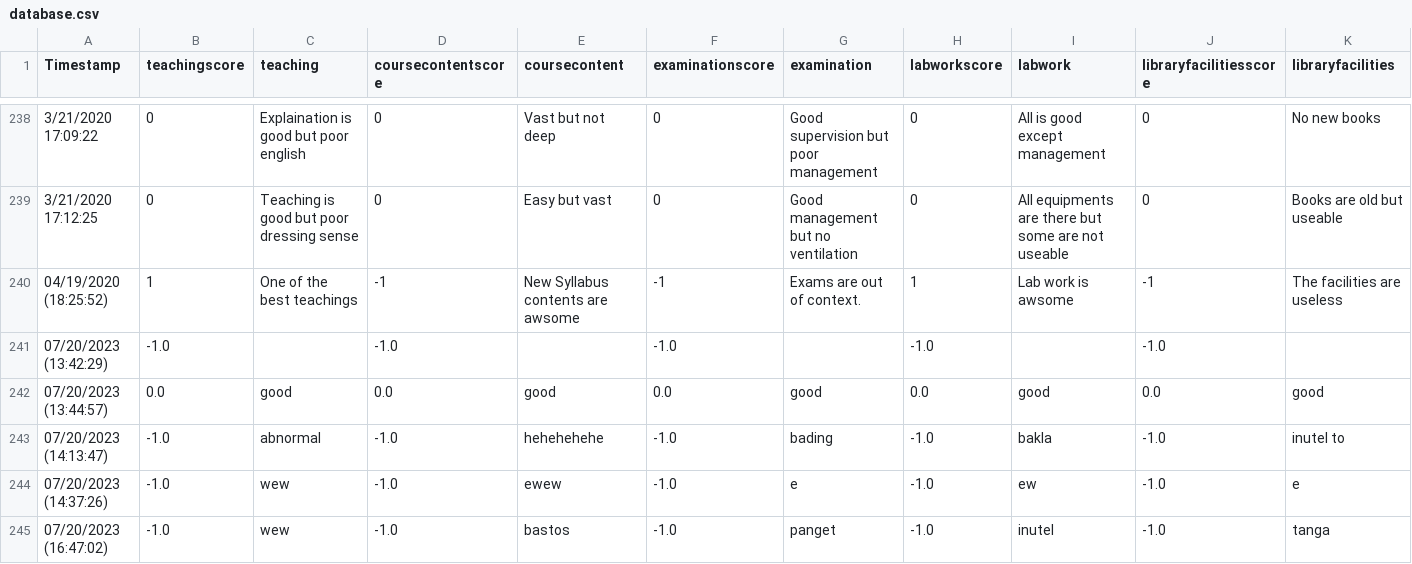
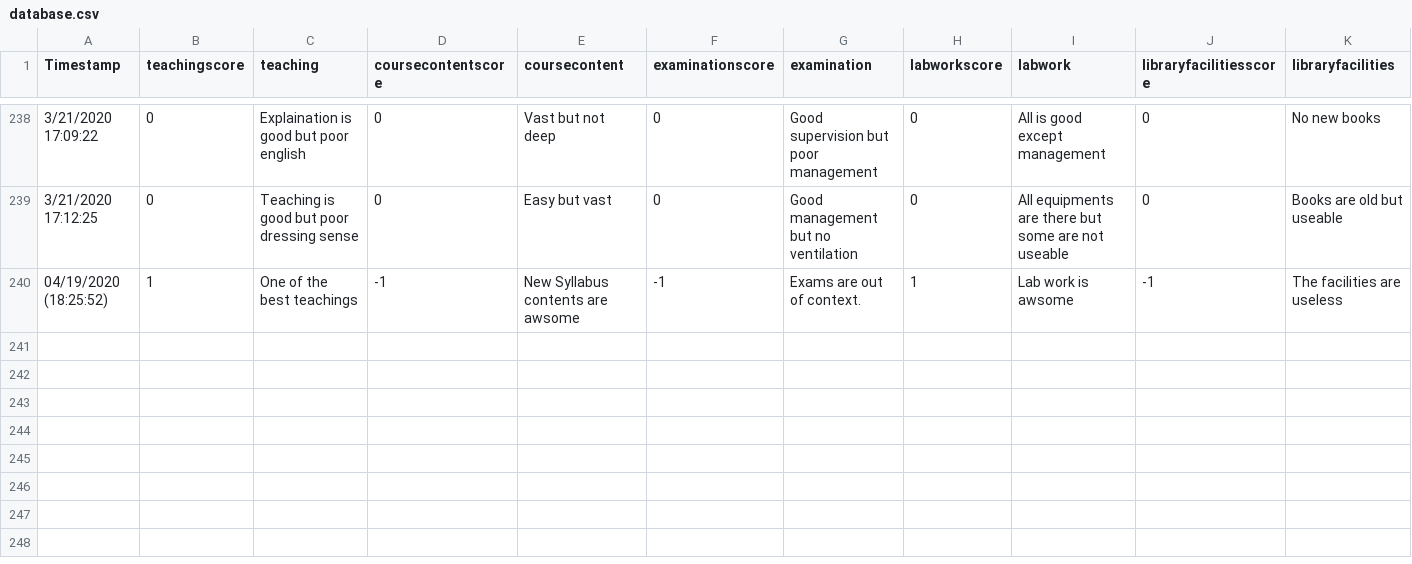
Before and after one commit to CodexLoww/SentimentSET, a CSV file: SentimentAnalysisNaive/dataset/database.csv, drawn as a sheet; only a part is shown, gaps mark what is left out; rows hold the shown columns only; the diff names each change by its address in the sheet, - before the commit and + after, or states it on an @@ line.

```diff
--- a/SentimentAnalysisNaive/dataset/database.csv
+++ b/SentimentAnalysisNaive/dataset/database.csv
-row 241: 07/20/2023 (13:42:29) | -1.0 |  | -1.0 |  | -1.0 |  | -1.0 |  | -1.0
-row 242: 07/20/2023 (13:44:57) | 0.0 | good | 0.0 | good | 0.0 | good | 0.0 | good | 0.0 | good
-row 243: 07/20/2023 (14:13:47) | -1.0 | abnormal | -1.0 | hehehehehe | -1.0 | bading | -1.0 | bakla | -1.0 | inutel to
-row 244: 07/20/2023 (14:37:26) | -1.0 | wew | -1.0 | ewew | -1.0 | e | -1.0 | ew | -1.0 | e
-row 245: 07/20/2023 (16:47:02) | -1.0 | wew | -1.0 | bastos | -1.0 | panget | -1.0 | inutel | -1.0 | tanga
```
Also changed, not shown: SentimentAnalysisNaive/dataset/teacherdb.csv.
